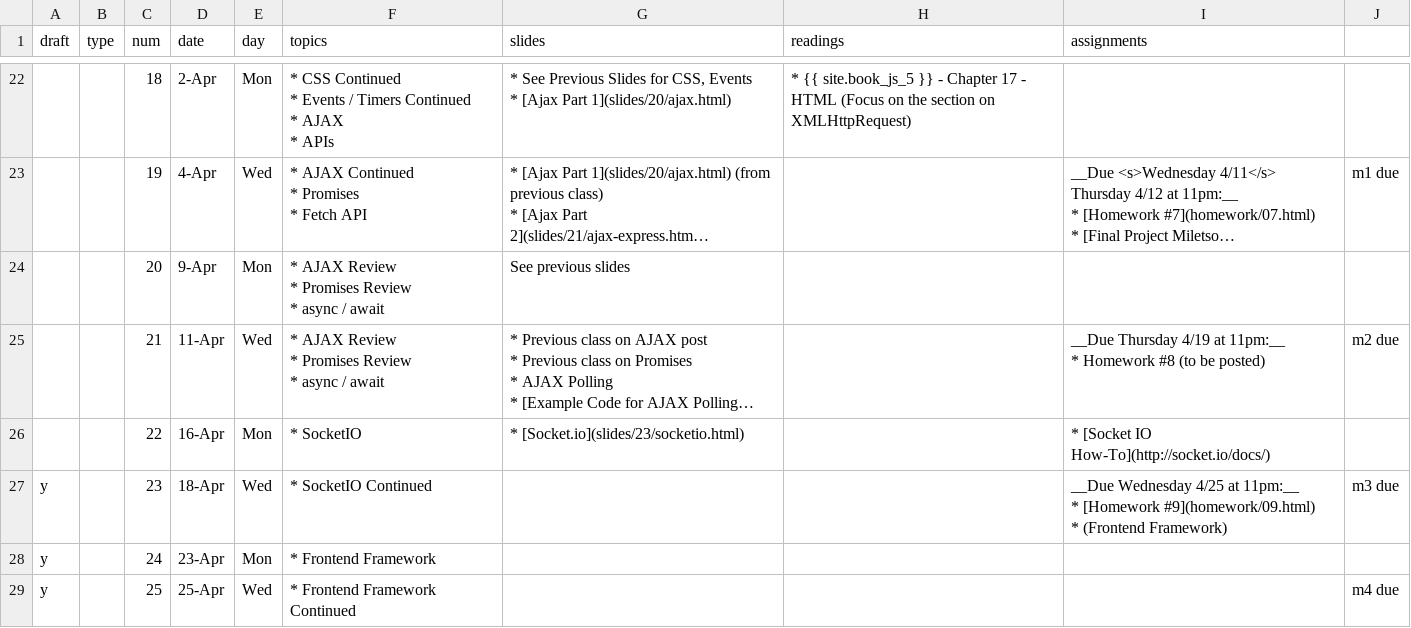
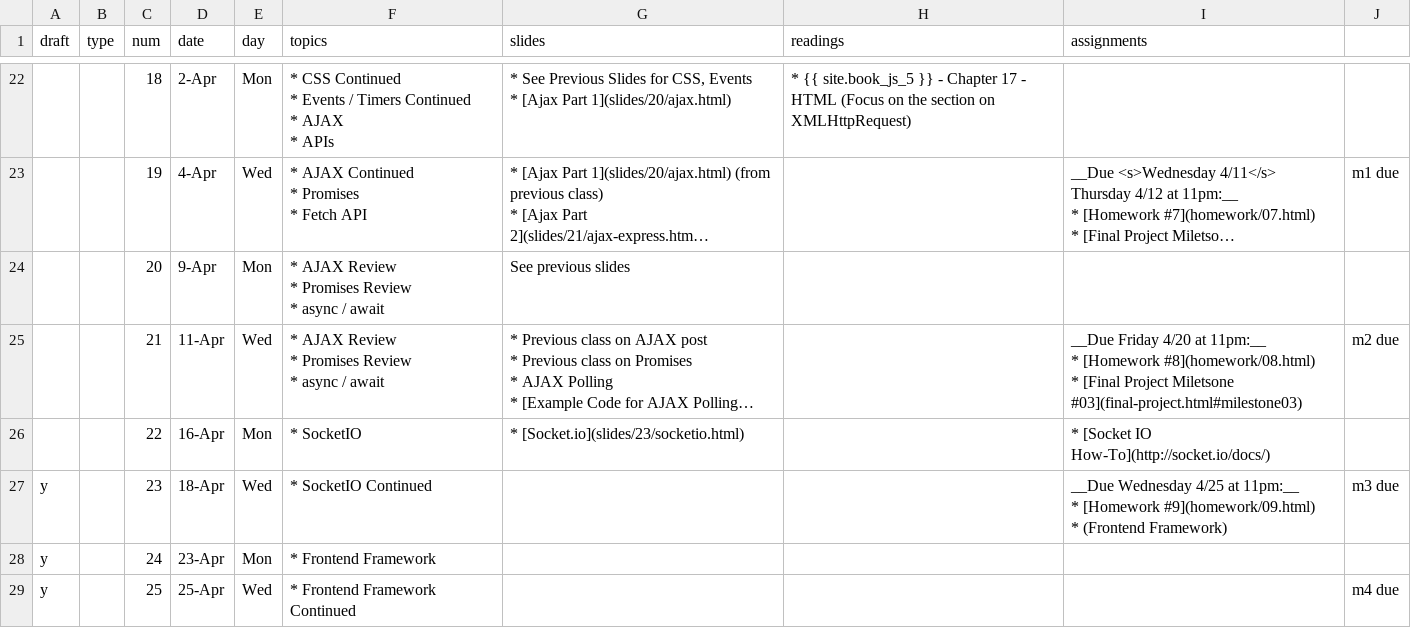
Before and after one commit to foureyes/csci-ua.0480-spring2018-008, a CSV file: _data/schedule.csv, drawn as a sheet; only a part is shown, gaps mark what is left out; long unchanged cells end in …; ↵ is a line break in a cell; the diff names each change by its address in the sheet, - before the commit and + after, or states it on an @@ line.

Commit message:
add hw 8 and milestone 3

```diff
--- a/_data/schedule.csv
+++ b/_data/schedule.csv
-I25 (assignments): __Due Thursday 4/19 at 11pm:__ ↵ * Homework #8 (to be posted)
+I25 (assignments): __Due Friday 4/20 at 11pm:__ ↵ * [Homework #8](homework/08.html) ↵ * [Final Project Miletsone #03](final-project.html#milestone03)
```
Also changed, not shown: 8 other files.
